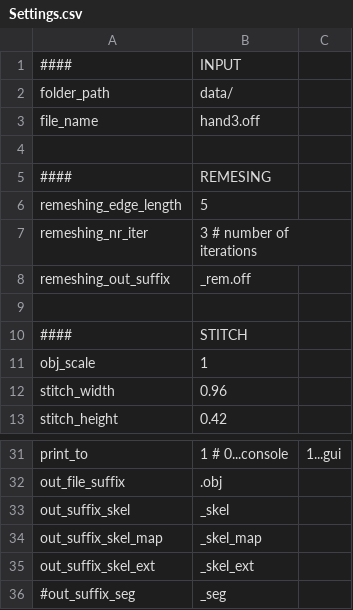
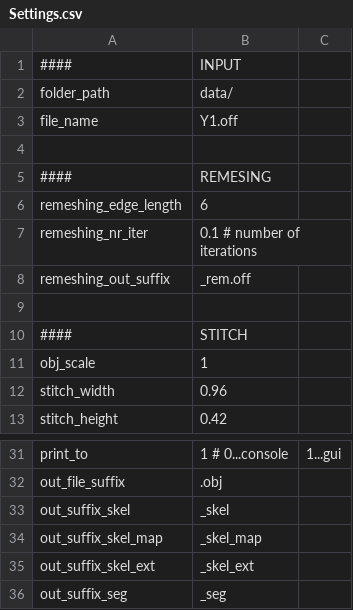
Before and after one commit to ZiniuLu/Scan2knit, a CSV file: settings/Settings.csv, drawn as a sheet; only a part is shown, gaps mark what is left out.

```diff
--- a/settings/Settings.csv
+++ b/settings/Settings.csv
@@ -2,7 +2,7 @@
 folder_path,data/
-file_name,hand3.off
+file_name,Y1.off
 
 ####,REMESING
-remeshing_edge_length,5
-remeshing_nr_iter,3		# number of iterations
+remeshing_edge_length,6
+remeshing_nr_iter,0.1		# number of iterations
 remeshing_out_suffix,_rem.off
@@ -35,2 +35,2 @@ out_suffix_skel_map,_skel_map
 out_suffix_skel_ext,_skel_ext
-#out_suffix_seg,_seg
+out_suffix_seg,_seg
```
Also changed, not shown: 1 other file.
